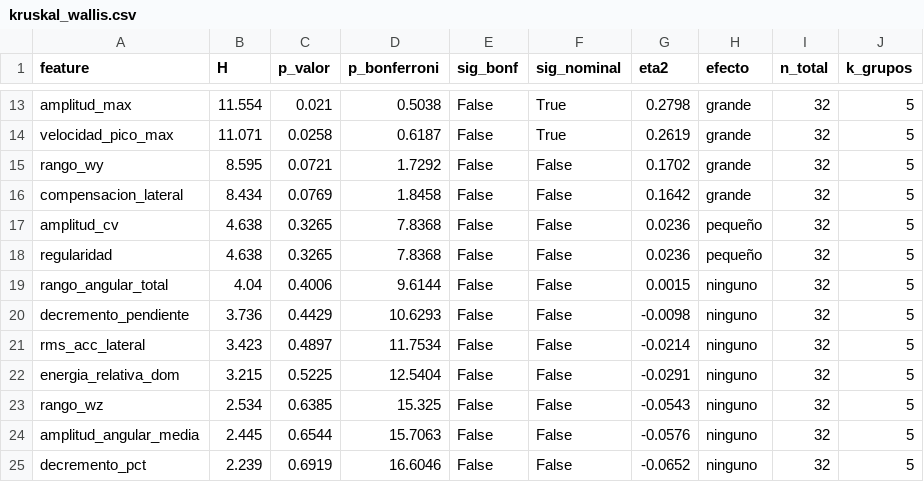
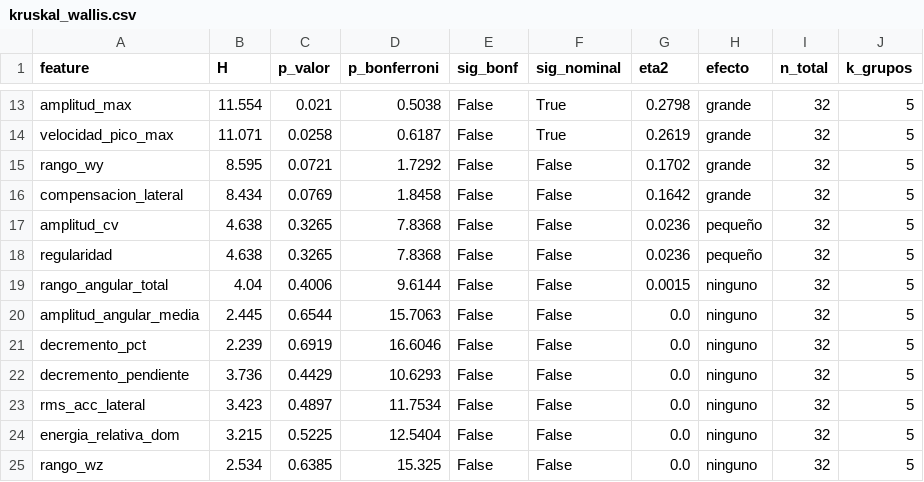
Before and after one commit to davidone007/UPDRS-hand-movement-analysis-ai, a CSV file: imu_analysis/resultados_pronosupina_completo/tablas/kruskal_wallis.csv, drawn as a sheet; only a part is shown, gaps mark what is left out.

```diff
--- a/imu_analysis/resultados_pronosupina_completo/tablas/kruskal_wallis.csv
+++ b/imu_analysis/resultados_pronosupina_completo/tablas/kruskal_wallis.csv
@@ -19,7 +19,7 @@ regularidad,4.638,0.3265,7.8368,False,False,0.0236,pequeño,32,5
 rango_angular_total,4.04,0.4006,9.6144,False,False,0.0015,ninguno,32,5
-decremento_pendiente,3.736,0.4429,10.6293,False,False,-0.0098,ninguno,32,5
-rms_acc_lateral,3.423,0.4897,11.7534,False,False,-0.0214,ninguno,32,5
-energia_relativa_dom,3.215,0.5225,12.5404,False,False,-0.0291,ninguno,32,5
-rango_wz,2.534,0.6385,15.325,False,False,-0.0543,ninguno,32,5
-amplitud_angular_media,2.445,0.6544,15.7063,False,False,-0.0576,ninguno,32,5
-decremento_pct,2.239,0.6919,16.6046,False,False,-0.0652,ninguno,32,5
+amplitud_angular_media,2.445,0.6544,15.7063,False,False,0.0,ninguno,32,5
+decremento_pct,2.239,0.6919,16.6046,False,False,0.0,ninguno,32,5
+decremento_pendiente,3.736,0.4429,10.6293,False,False,0.0,ninguno,32,5
+rms_acc_lateral,3.423,0.4897,11.7534,False,False,0.0,ninguno,32,5
+energia_relativa_dom,3.215,0.5225,12.5404,False,False,0.0,ninguno,32,5
+rango_wz,2.534,0.6385,15.325,False,False,0.0,ninguno,32,5
```
Also changed, not shown: imu_analysis/resultados_pronosupina_completo/tablas/resumen_3modelos.csv, 14 other files.
